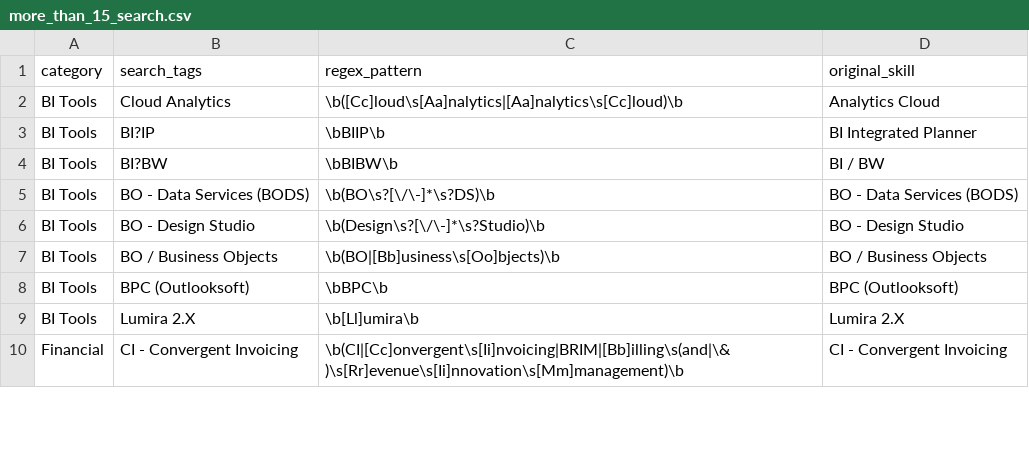
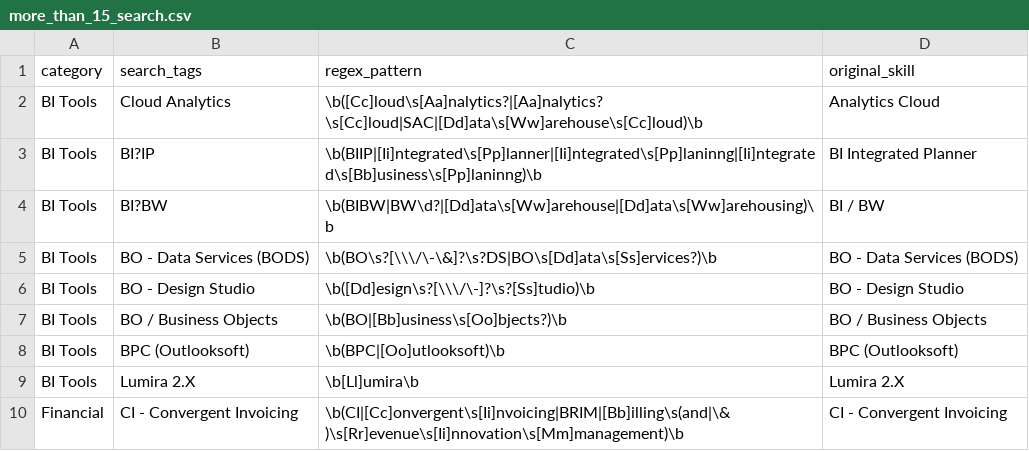
Before and after one commit to mak-rpai/aicvskillclassifier, a CSV file: data/more_than_15_search.csv, drawn as a sheet; only a part is shown.

Commit message:
updated and woking with new search term and replace search term file

```diff
--- a/data/more_than_15_search.csv
+++ b/data/more_than_15_search.csv
@@ -1,9 +1,9 @@
 category;search_tags;regex_pattern;original_skill
-BI Tools;Cloud Analytics;\b([Cc]loud\s[Aa]nalytics|[Aa]nalytics\s[Cc]loud)\b;Analytics Cloud
-BI Tools;BI?IP;\bBIIP\b;BI Integrated Planner
-BI Tools;BI?BW;\bBIBW\b;BI / BW
-BI Tools;BO - Data Services (BODS);\b(BO\s?[\/\-]*\s?DS)\b;BO - Data Services (BODS)
-BI Tools;BO - Design Studio;\b(Design\s?[\/\-]*\s?Studio)\b;BO - Design Studio
-BI Tools;BO / Business Objects;\b(BO|[Bb]usiness\s[Oo]bjects)\b;BO / Business Objects
-BI Tools;BPC (Outlooksoft);\bBPC\b;BPC (Outlooksoft)
+BI Tools;Cloud Analytics;\b([Cc]loud\s[Aa]nalytics?|[Aa]nalytics?\s[Cc]loud|SAC|[Dd]ata\s[Ww]arehouse\s[Cc]loud)\b;Analytics Cloud
+BI Tools;BI?IP;\b(BIIP|[Ii]ntegrated\s[Pp]lanner|[Ii]ntegrated\s[Pp]laninng|[Ii]ntegrated\s[Bb]usiness\s[Pp]laninng)\b;BI Integrated Planner
+BI Tools;BI?BW;\b(BIBW|BW\d?|[Dd]ata\s[Ww]arehouse|[Dd]ata\s[Ww]arehousing)\b;BI / BW
+BI Tools;BO - Data Services (BODS);\b(BO\s?[\\\/\-\&]?\s?DS|BO\s[Dd]ata\s[Ss]ervices?)\b;BO - Data Services (BODS)
+BI Tools;BO - Design Studio;\b([Dd]esign\s?[\\\/\-]?\s?[Ss]tudio)\b;BO - Design Studio
+BI Tools;BO / Business Objects;\b(BO|[Bb]usiness\s[Oo]bjects?)\b;BO / Business Objects
+BI Tools;BPC (Outlooksoft);\b(BPC|[Oo]utlooksoft)\b;BPC (Outlooksoft)
 BI Tools;Lumira 2.X;\b[Ll]umira\b;Lumira 2.X
```
Also changed, not shown: data/more_than_15_replace.csv, 9 other files.
